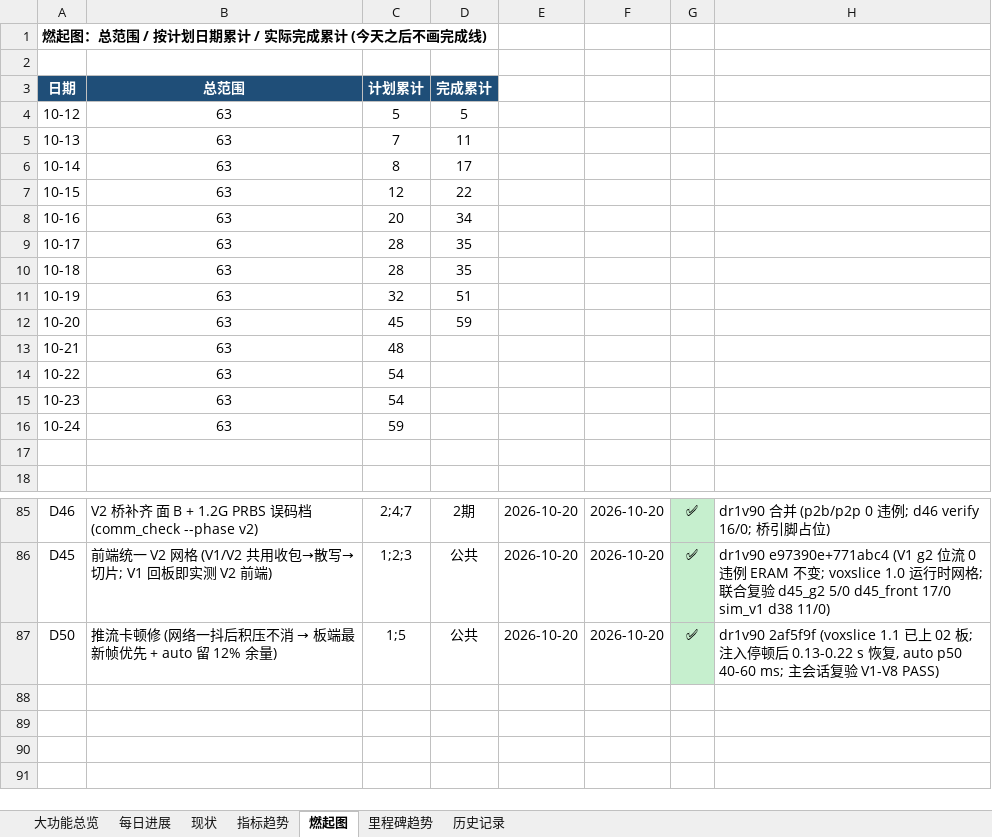
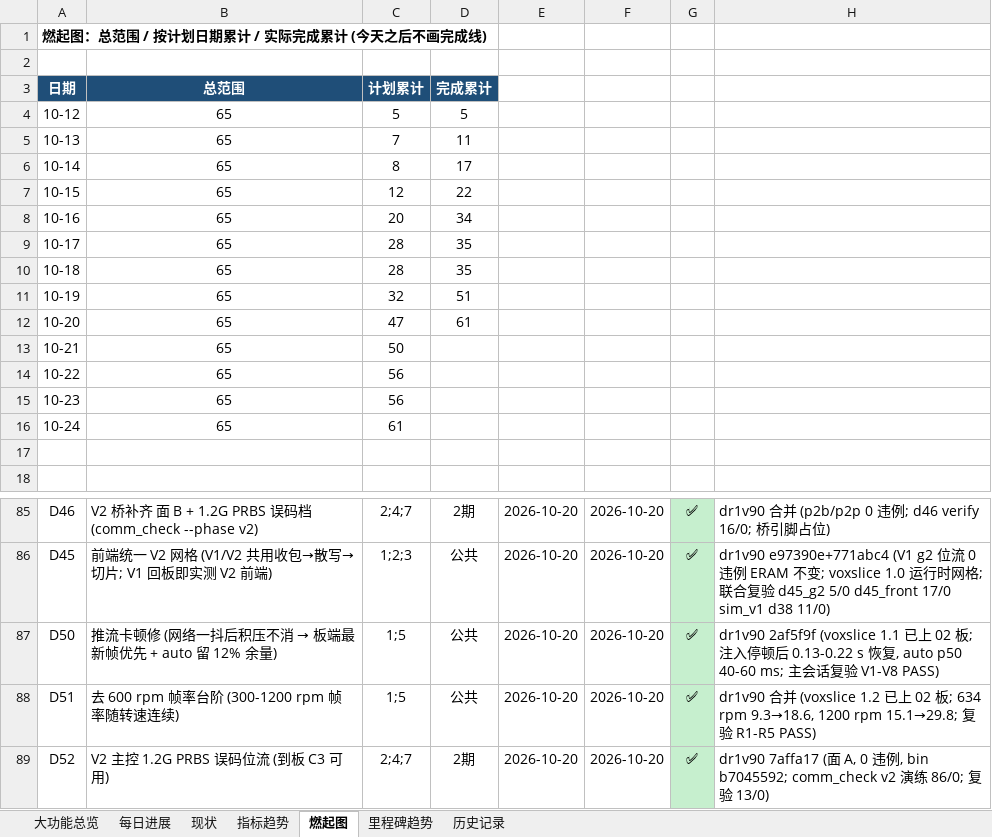
Before and after one commit to kiujkiu/zynq_pov, an Excel workbook: docs/progress/显性目的进度_2026-10-20.xlsx, sheet 燃起图, drawn as a sheet; only a part is shown, gaps mark what is left out; values as stored, in another font and other column widths than the file's, no borders; charts and pictures not drawn; the diff names each change by its address in the sheet, - before the commit and + after, or states it on an @@ line.

```diff
--- a/docs/progress/显性目的进度_2026-10-20.xlsx (sheet 燃起图)
+++ b/docs/progress/显性目的进度_2026-10-20.xlsx (sheet 燃起图)
-B4:B16: 63
+B4:B16: 65
-C12: 45
+C12: 47
-D12: 59
+D12: 61
-C13: 48
+C13: 50
-C14:C15: 54
+C14:C15: 56
-C16: 59
+C16: 61
+row 88: D51 | 去 600 rpm 帧率台阶 (300-1200 rpm 帧率随转速连续) | 1;5 | 公共 | 2026-10-20 | 2026-10-20 | ✅ | dr1v90 合并 (voxslice 1.2 已上 02 板; 634 rpm 9.3→18.6, 1200 rpm 15.1→29.8; 复验 R1-R5 PASS)
+row 89: D52 | V2 主控 1.2G PRBS 误码位流 (到板 C3 可用) | 2;4;7 | 2期 | 2026-10-20 | 2026-10-20 | ✅ | dr1v90 7affa17 (面 A, 0 违例, bin b7045592; comm_check v2 演练 86/0; 复验 13/0)
```
Also changed, not shown: sheet 大功能总览, sheet 每日进展, 7 other files.
